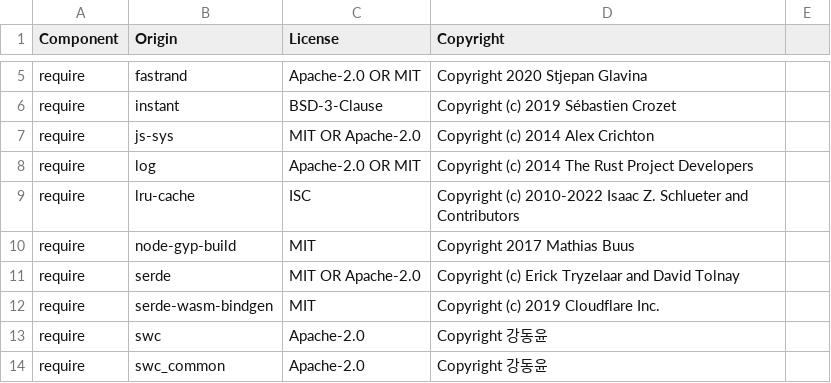
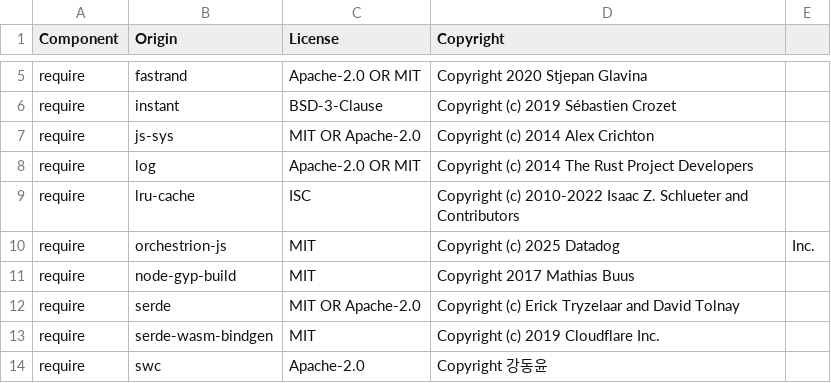
Before and after one commit to DataDog/dd-wasm-js-rewriter, a CSV file: LICENSE-3rdparty.csv, drawn as a sheet; only a part is shown, gaps mark what is left out; the shorter side is filled out with more unchanged rows; the diff names each change by its address in the sheet, - before the commit and + after, or states it on an @@ line.

```diff
--- a/LICENSE-3rdparty.csv
+++ b/LICENSE-3rdparty.csv
+row 10: require | orchestrion-js | MIT | Copyright (c) 2025 Datadog | Inc.
```
Also changed, not shown: 11 other files.
